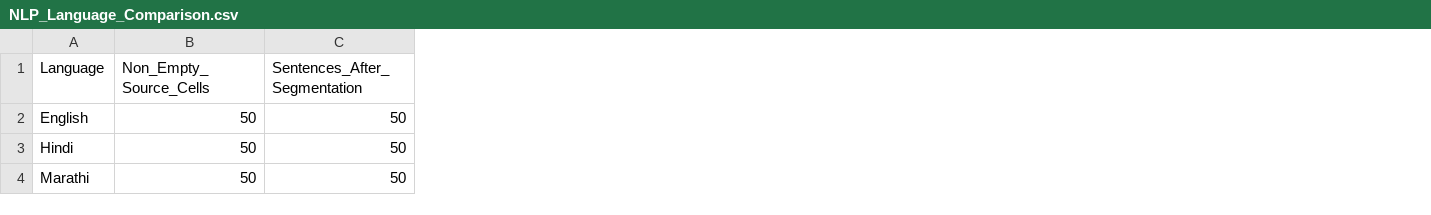
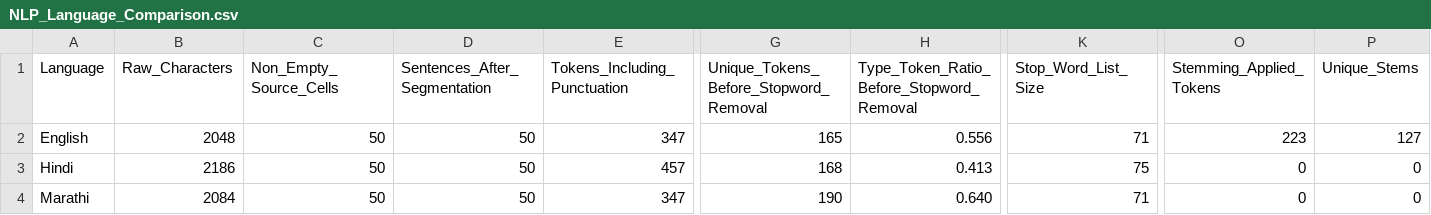
Before and after one commit to dakshgupta-26/NLP_ASSIGNMENT-2, a CSV file: NLP_Language_Comparison.csv, drawn as a sheet; only a part is shown, gaps mark what is left out; the diff names each change by its address in the sheet, - before the commit and + after, or states it on an @@ line.

```diff
--- a/NLP_Language_Comparison.csv
+++ b/NLP_Language_Comparison.csv
+column B (Raw_Characters), rows 2-4: 2048 | 2186 | 2084
+column E (Tokens_Including_Punctuation), rows 2-4: 347 | 457 | 347
+column G, rows 1-4: Unique_Tokens_Before_Stopword_Removal | 165 | 168 | 190
+column H, rows 1-4: Type_Token_Ratio_Before_Stopword_Removal | 0.556 | 0.413 | 0.640
+column K (Stop_Word_List_Size), rows 2-4: 71 | 75 | 71
+column O (Stemming_Applied_Tokens), rows 2-4: 223 | 0 | 0
+column P (Unique_Stems), rows 2-4: 127 | 0 | 0
```
Also changed, not shown: 3 other files.
